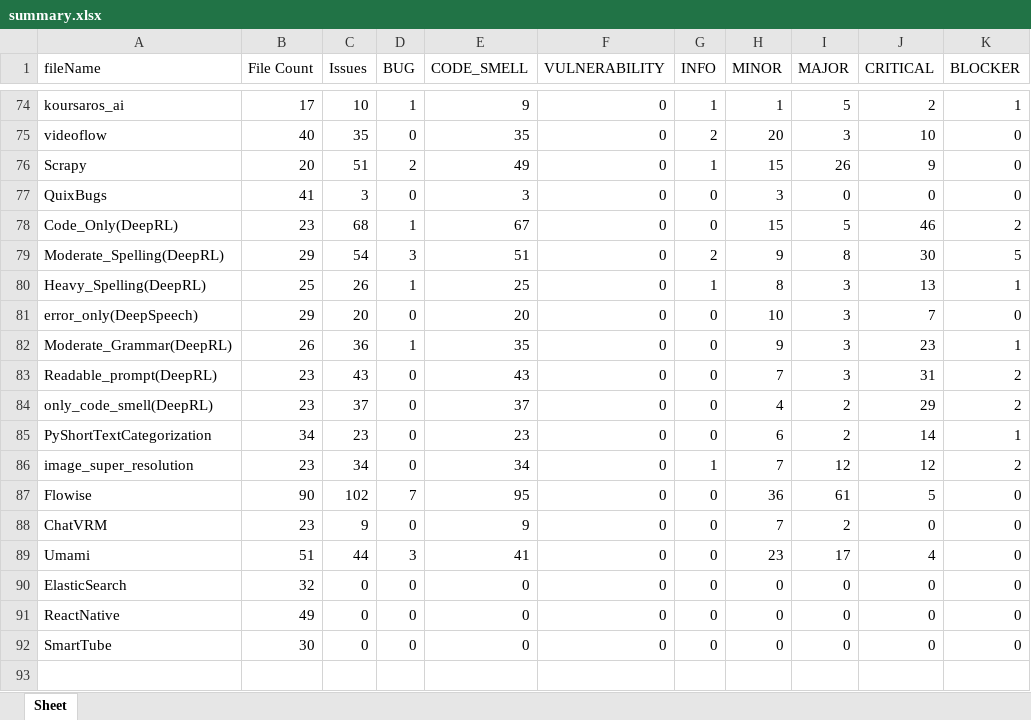
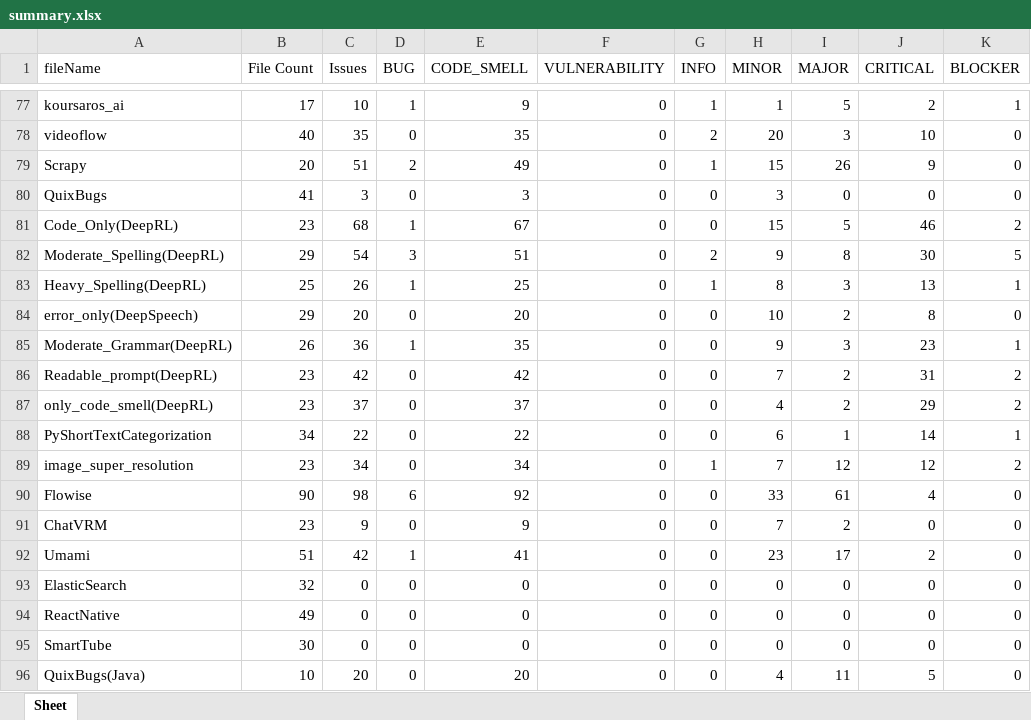
Before and after one commit to Winson-Foo/Empirical_Evaluation_of_Commercial_Code_Generation_Models, an Excel workbook: summary.xlsx, sheet Sheet, drawn as a sheet; only a part is shown, gaps mark what is left out; values as stored, in another font and other column widths than the file's, no borders; addresses are those after the commit; the diff covers the shown part only; the diff names each change by its address in the sheet, - before the commit and + after, or states it on an @@ line.

```diff
--- a/summary.xlsx (sheet Sheet)
+++ b/summary.xlsx (sheet Sheet)
-I84 (MAJOR): 3
+I84 (MAJOR): 2
-J84 (CRITICAL): 7
+J84 (CRITICAL): 8
-C86 (Issues): 43
+C86 (Issues): 42
-E86 (CODE_SMELL): 43
+E86 (CODE_SMELL): 42
-I86 (MAJOR): 3
+I86 (MAJOR): 2
-C88 (Issues): 23
+C88 (Issues): 22
-E88 (CODE_SMELL): 23
+E88 (CODE_SMELL): 22
-I88 (MAJOR): 2
+I88 (MAJOR): 1
-C90 (Issues): 102
+C90 (Issues): 98
-D90 (BUG): 7
+D90 (BUG): 6
-E90 (CODE_SMELL): 95
+E90 (CODE_SMELL): 92
-H90 (MINOR): 36
+H90 (MINOR): 33
-J90 (CRITICAL): 5
+J90 (CRITICAL): 4
-C92 (Issues): 44
+C92 (Issues): 42
-D92 (BUG): 3
+D92 (BUG): 1
-J92 (CRITICAL): 4
+J92 (CRITICAL): 2
+row 96: QuixBugs(Java) | 10 | 20 | 0 | 20 | 0 | 0 | 4 | 11 | 5 | 0
```
Also changed, not shown: 3 added rows and 63 edited cells elsewhere in this sheet.
